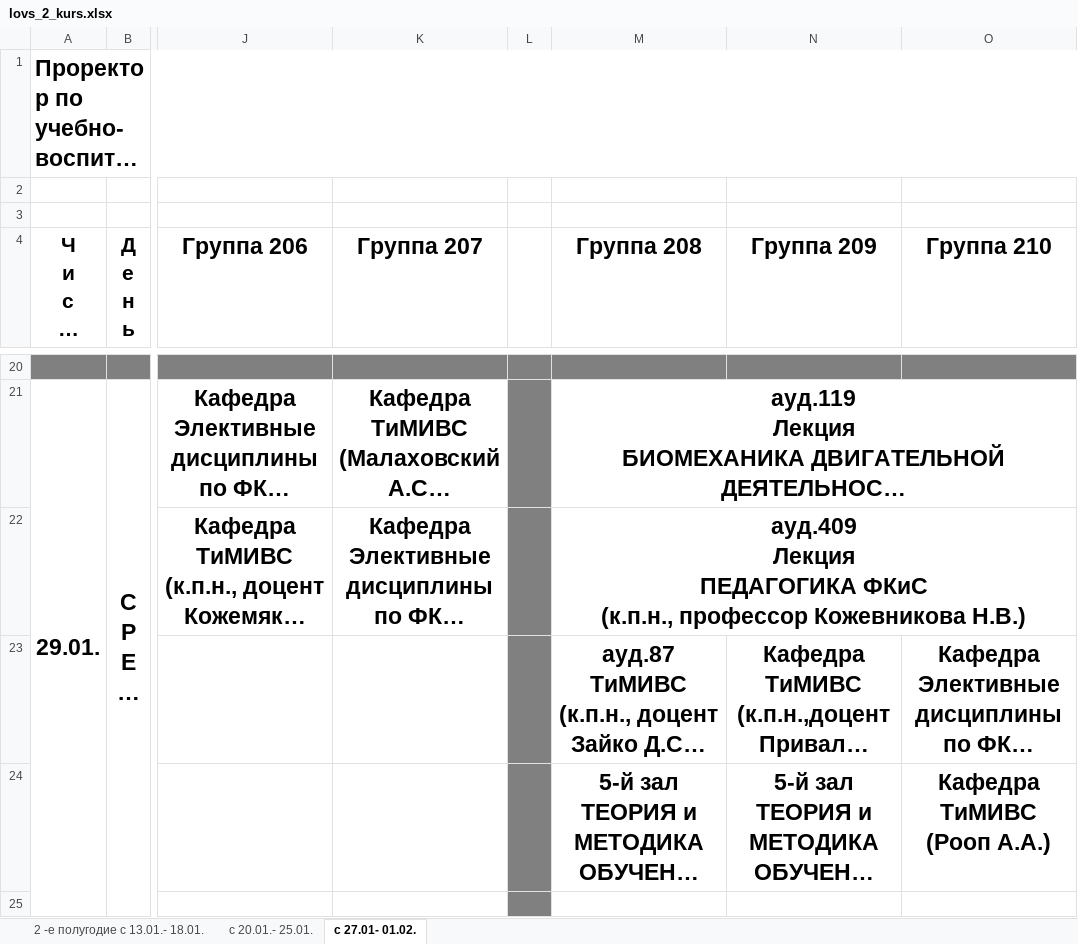
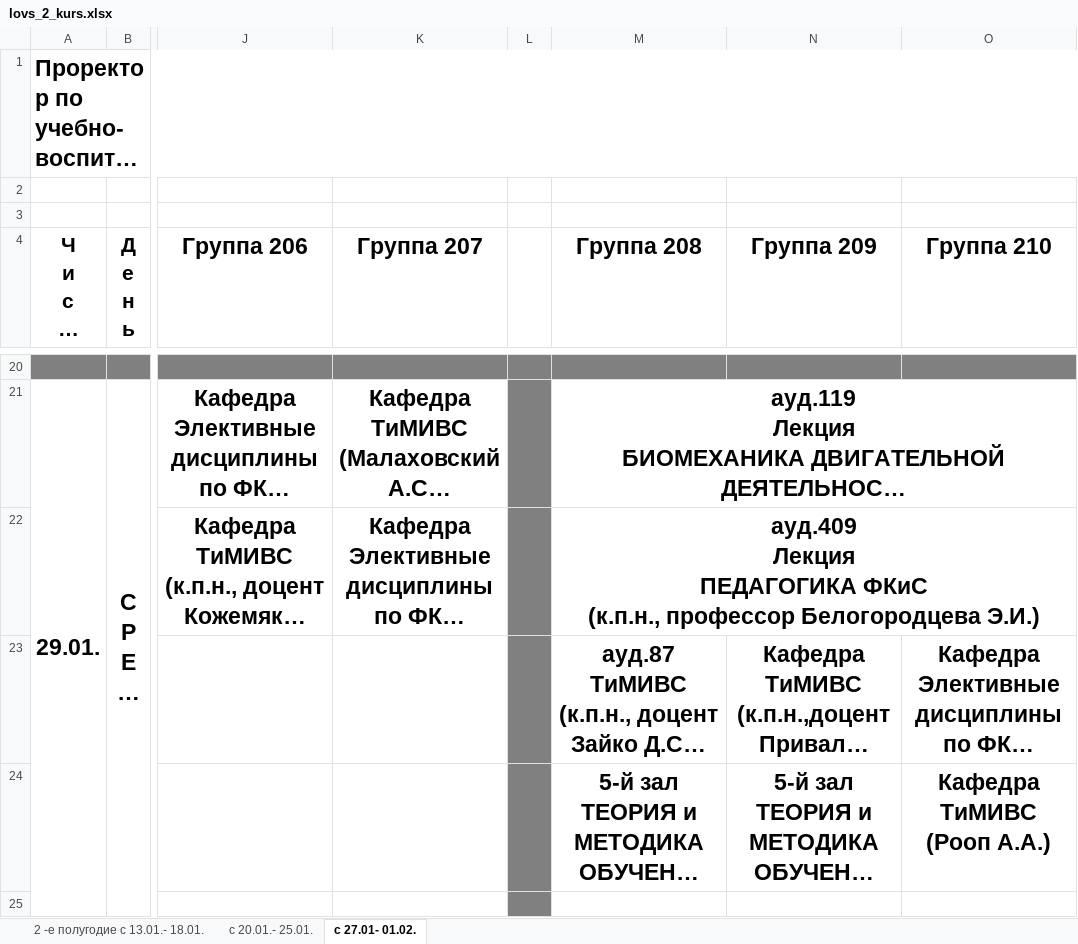
Before and after one commit to Ganzeroar/lesgaft_telebot, an Excel workbook: time_tables/full_time_undergraduate/lovs_2_kurs.xlsx, sheet с 27.01- 01.02., drawn as a sheet; only a part is shown, gaps mark what is left out; long unchanged cells end in …; values as stored, in another font and other column widths than the file's, no borders; the diff covers the shown part only; the diff names each change by its address in the sheet, - before the commit and + after, or states it on an @@ line.

```diff
--- a/time_tables/full_time_undergraduate/lovs_2_kurs.xlsx (sheet с 27.01- 01.02.)
+++ b/time_tables/full_time_undergraduate/lovs_2_kurs.xlsx (sheet с 27.01- 01.02.)
-M22 (Группа 208): …(к.п.н., профессор Кожевникова Н.В.)
+M22 (Группа 208): …(к.п.н., профессор Белогородцева Э.И.)
```
Also changed, not shown: 1 edited cell elsewhere in this sheet, sheet 2 -е полугодие с 13.01.- 18.01., sheet с 20.01.- 25.01., time_tables/full_time_undergraduate/lovs_1_kurs.xlsx, time_tables/full_time_undergraduate/lovs_4_kurs.xlsx, 19 other files.
